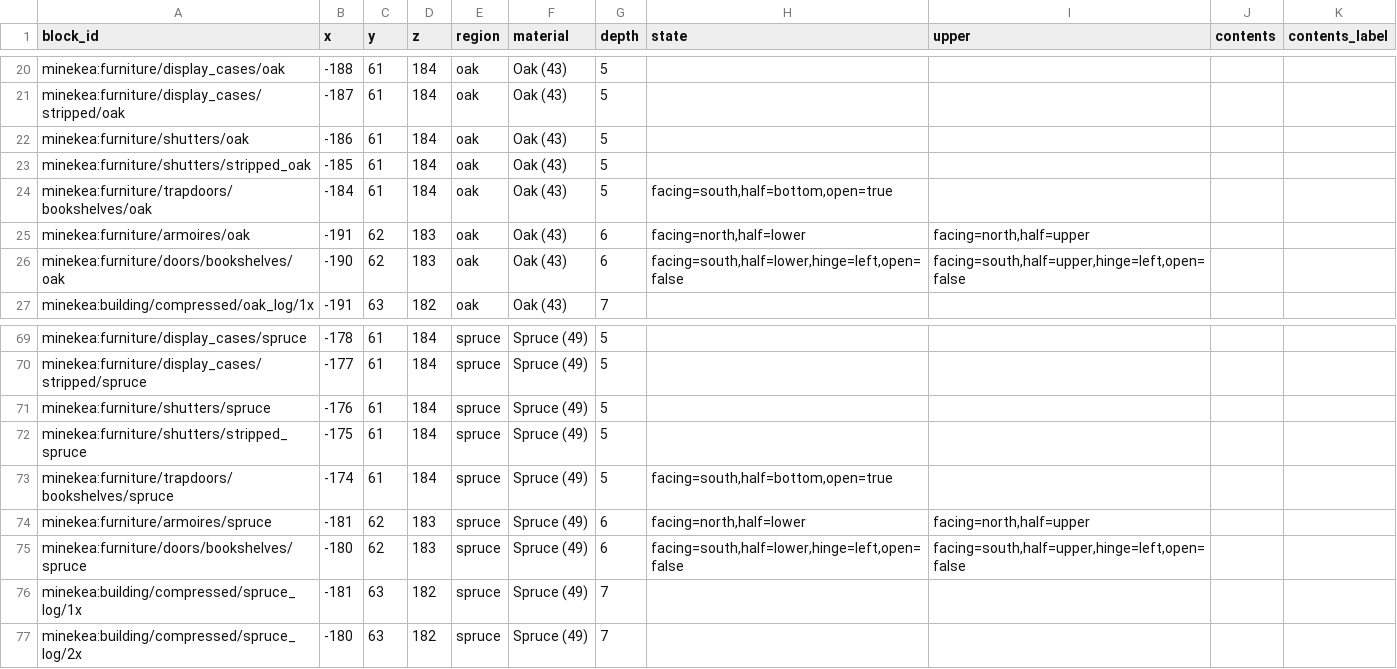
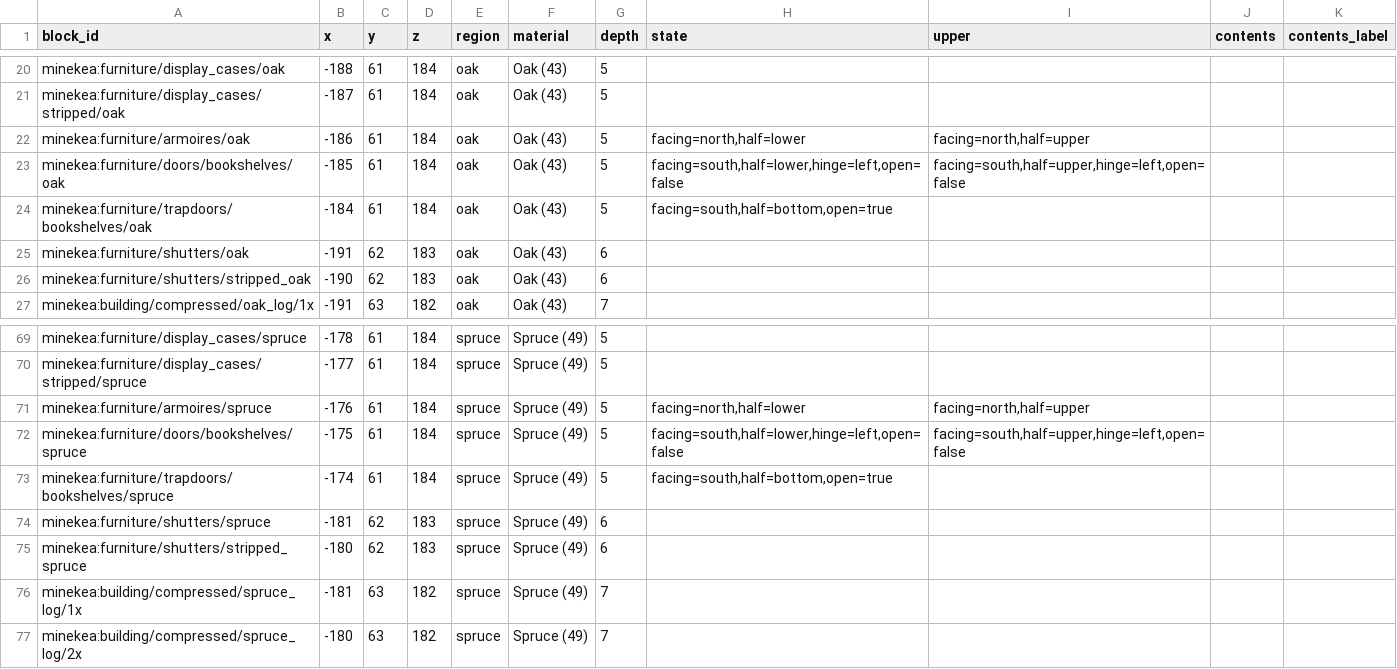
Before and after one commit to chimericdream/minecraft-mods, a CSV file: minekea/demo-world/demo_layout_manifest.csv, drawn as a sheet; only a part is shown, gaps mark what is left out; the diff covers the shown part only.

```diff
--- a/minekea/demo-world/demo_layout_manifest.csv
+++ b/minekea/demo-world/demo_layout_manifest.csv
@@ -21,7 +21,7 @@ minekea:furniture/display_cases/oak,-188,61,184,oak,Oak (43),5,,,,
 minekea:furniture/display_cases/stripped/oak,-187,61,184,oak,Oak (43),5,,,,
-minekea:furniture/shutters/oak,-186,61,184,oak,Oak (43),5,,,,
-minekea:furniture/shutters/stripped_oak,-185,61,184,oak,Oak (43),5,,,,
+minekea:furniture/armoires/oak,-186,61,184,oak,Oak (43),5,"facing=north,half=lower","facing=north,half=upper",,
+minekea:furniture/doors/bookshelves/oak,-185,61,184,oak,Oak (43),5,"facing=south,half=lower,hinge=left,open=false","facing=south,half=upper,hinge=left,open=false",,
 minekea:furniture/trapdoors/bookshelves/oak,-184,61,184,oak,Oak (43),5,"facing=south,half=bottom,open=true",,,
-minekea:furniture/armoires/oak,-191,62,183,oak,Oak (43),6,"facing=north,half=lower","facing=north,half=upper",,
-minekea:furniture/doors/bookshelves/oak,-190,62,183,oak,Oak (43),6,"facing=south,half=lower,hinge=left,open=false","facing=south,half=upper,hinge=left,open=false",,
+minekea:furniture/shutters/oak,-191,62,183,oak,Oak (43),6,,,,
+minekea:furniture/shutters/stripped_oak,-190,62,183,oak,Oak (43),6,,,,
 minekea:building/compressed/oak_log/1x,-191,63,182,oak,Oak (43),7,,,,
@@ -70,7 +70,7 @@ minekea:furniture/display_cases/spruce,-178,61,184,spruce,Spruce (49),5,,,,
 minekea:furniture/display_cases/stripped/spruce,-177,61,184,spruce,Spruce (49),5,,,,
-minekea:furniture/shutters/spruce,-176,61,184,spruce,Spruce (49),5,,,,
-minekea:furniture/shutters/stripped_spruce,-175,61,184,spruce,Spruce (49),5,,,,
+minekea:furniture/armoires/spruce,-176,61,184,spruce,Spruce (49),5,"facing=north,half=lower","facing=north,half=upper",,
+minekea:furniture/doors/bookshelves/spruce,-175,61,184,spruce,Spruce (49),5,"facing=south,half=lower,hinge=left,open=false","facing=south,half=upper,hinge=left,open=false",,
 minekea:furniture/trapdoors/bookshelves/spruce,-174,61,184,spruce,Spruce (49),5,"facing=south,half=bottom,open=true",,,
-minekea:furniture/armoires/spruce,-181,62,183,spruce,Spruce (49),6,"facing=north,half=lower","facing=north,half=upper",,
-minekea:furniture/doors/bookshelves/spruce,-180,62,183,spruce,Spruce (49),6,"facing=south,half=lower,hinge=left,open=false","facing=south,half=upper,hinge=left,open=false",,
+minekea:furniture/shutters/spruce,-181,62,183,spruce,Spruce (49),6,,,,
+minekea:furniture/shutters/stripped_spruce,-180,62,183,spruce,Spruce (49),6,,,,
 minekea:building/compressed/spruce_log/1x,-181,63,182,spruce,Spruce (49),7,,,,
```
Also changed, not shown: 120 edited cells elsewhere in this file, 3 other files.
